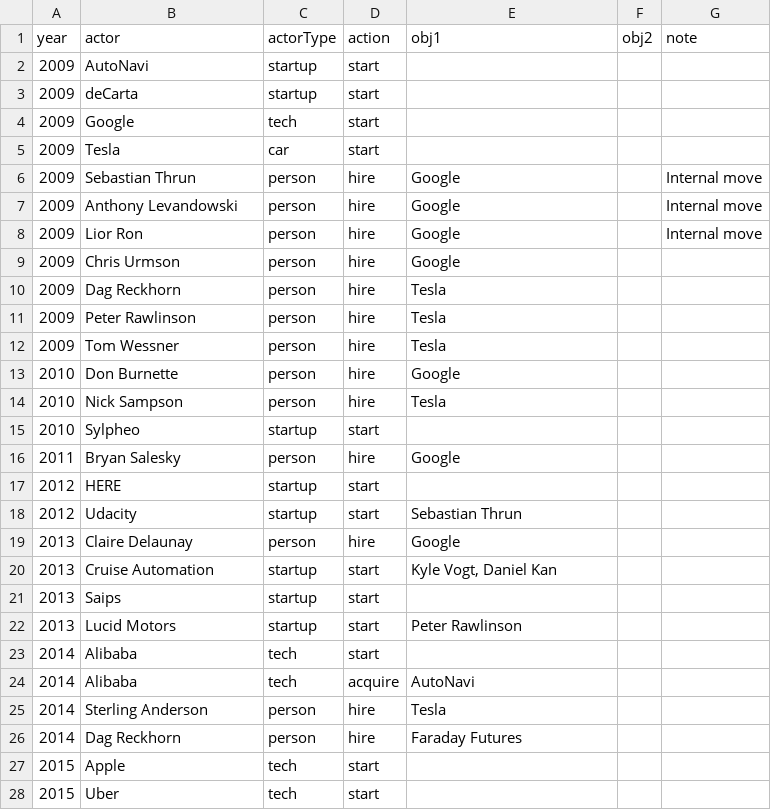
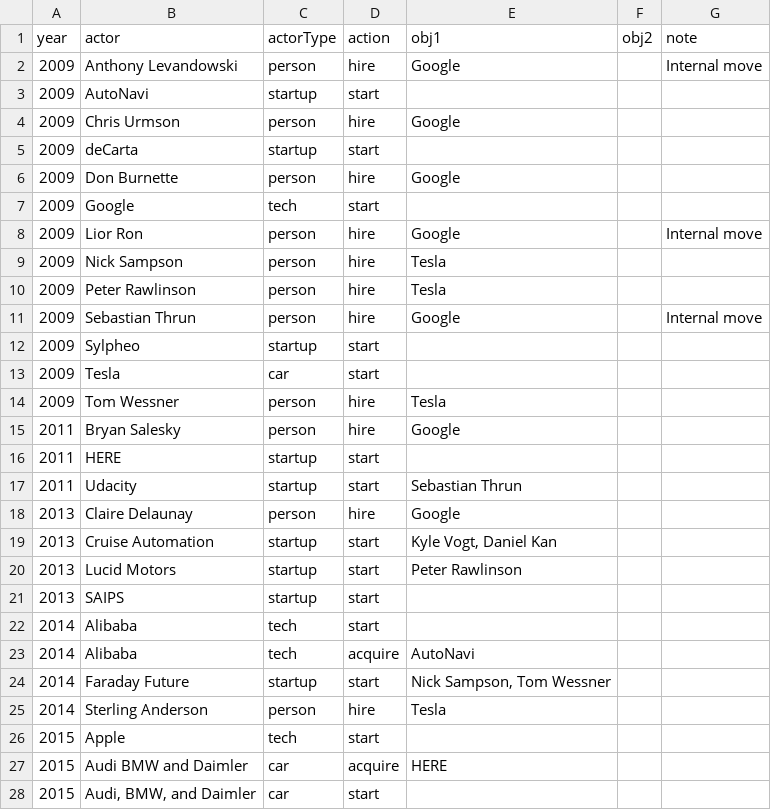
Before and after one commit to gajeam/Autonomous-Vehicle-Viz, a TSV file: data/industry.tsv, drawn as a sheet; only a part is shown; the shorter side is filled out with more unchanged rows; the diff covers the shown part only.

Commit message:
Updated with year skipping data

```diff
--- a/data/industry.tsv
+++ b/data/industry.tsv
@@ -1,27 +1,28 @@
 year	actor	actorType	action	obj1	obj2	note
+2009	Anthony Levandowski	person	hire	Google		Internal move
 2009	AutoNavi	startup	start			
+2009	Chris Urmson	person	hire	Google		
 2009	deCarta	startup	start			
+2009	Don Burnette	person	hire	Google		
 2009	Google	tech	start			
+2009	Lior Ron	person	hire	Google		Internal move
+2009	Nick Sampson	person	hire	Tesla		
+2009	Peter Rawlinson	person	hire	Tesla		
+2009	Sebastian Thrun	person	hire	Google		Internal move
+2009	Sylpheo	startup	start			
 2009	Tesla	car	start			
-2009	Sebastian Thrun	person	hire	Google		Internal move
-2009	Anthony Levandowski	person	hire	Google		Internal move
-2009	Lior Ron	person	hire	Google		Internal move
-2009	Chris Urmson	person	hire	Google		
-2009	Dag Reckhorn	person	hire	Tesla		
-2009	Peter Rawlinson	person	hire	Tesla		
 2009	Tom Wessner	person	hire	Tesla		
-2010	Don Burnette	person	hire	Google		
-2010	Nick Sampson	person	hire	Tesla		
-2010	Sylpheo	startup	start			
 2011	Bryan Salesky	person	hire	Google		
-2012	HERE	startup	start			
-2012	Udacity	startup	start	Sebastian Thrun		
+2011	HERE	startup	start			
+2011	Udacity	startup	start	Sebastian Thrun		
 2013	Claire Delaunay	person	hire	Google		
 2013	Cruise Automation	startup	start	Kyle Vogt, Daniel Kan		
-2013	Saips	startup	start			
 2013	Lucid Motors	startup	start	Peter Rawlinson		
+2013	SAIPS	startup	start			
 2014	Alibaba	tech	start			
 2014	Alibaba	tech	acquire	AutoNavi		
+2014	Faraday Future	startup	start	Nick Sampson, Tom Wessner		
 2014	Sterling Anderson	person	hire	Tesla		
-2014	Dag Reckhorn	person	hire	Faraday Futures		
 2015	Apple	tech	start			
+2015	Audi BMW and Daimler	car	acquire	HERE		
+2015	Audi, BMW, and Daimler	car	start			
```
Also changed, not shown: 1 added row, 2 removed rows and 13 moved rows elsewhere in this file.
